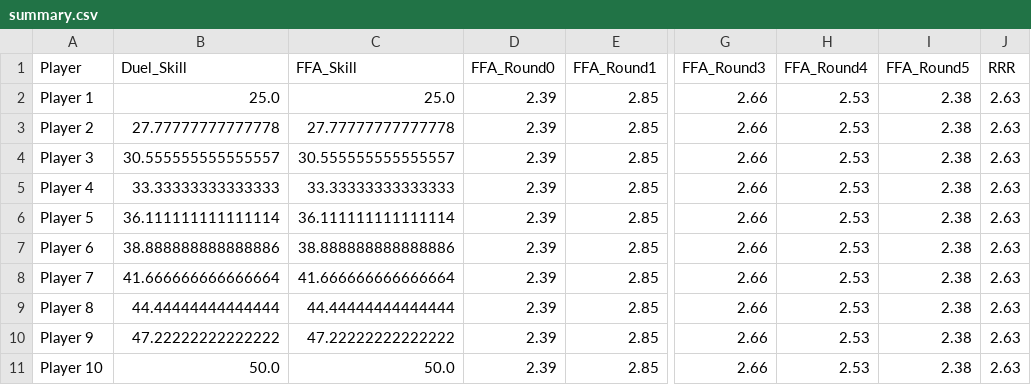
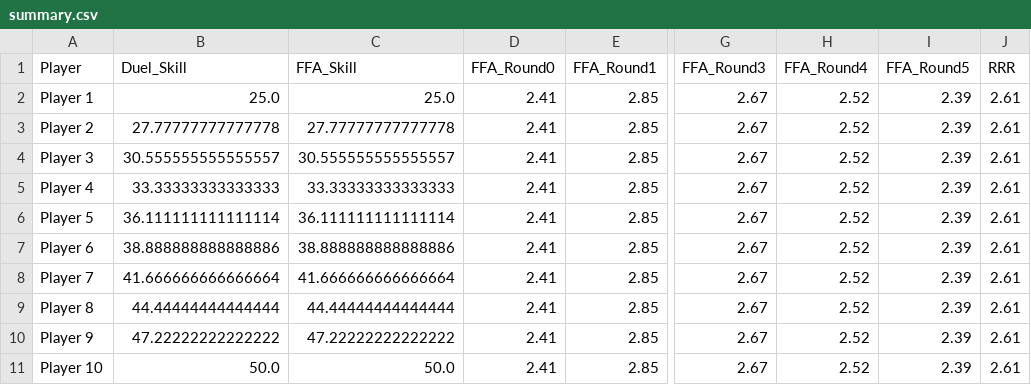
Before and after one commit to Blacklotis/tournament, a CSV file: tournament_results/duel_sorted/summary.csv, drawn as a sheet; only a part is shown, gaps mark what is left out; the diff names each change by its address in the sheet, - before the commit and + after, or states it on an @@ line.

```diff
--- a/tournament_results/duel_sorted/summary.csv
+++ b/tournament_results/duel_sorted/summary.csv
-D2:D11 (FFA_Round0): 2.39
+D2:D11 (FFA_Round0): 2.41
-G2:G11 (FFA_Round3): 2.66
+G2:G11 (FFA_Round3): 2.67
-H2:H11 (FFA_Round4): 2.53
+H2:H11 (FFA_Round4): 2.52
-I2:I11 (FFA_Round5): 2.38
+I2:I11 (FFA_Round5): 2.39
-J2:J11 (RRR): 2.63
+J2:J11 (RRR): 2.61
```
Also changed, not shown: tournament_results/ffa_sorted/summary.csv, 14 other files.
